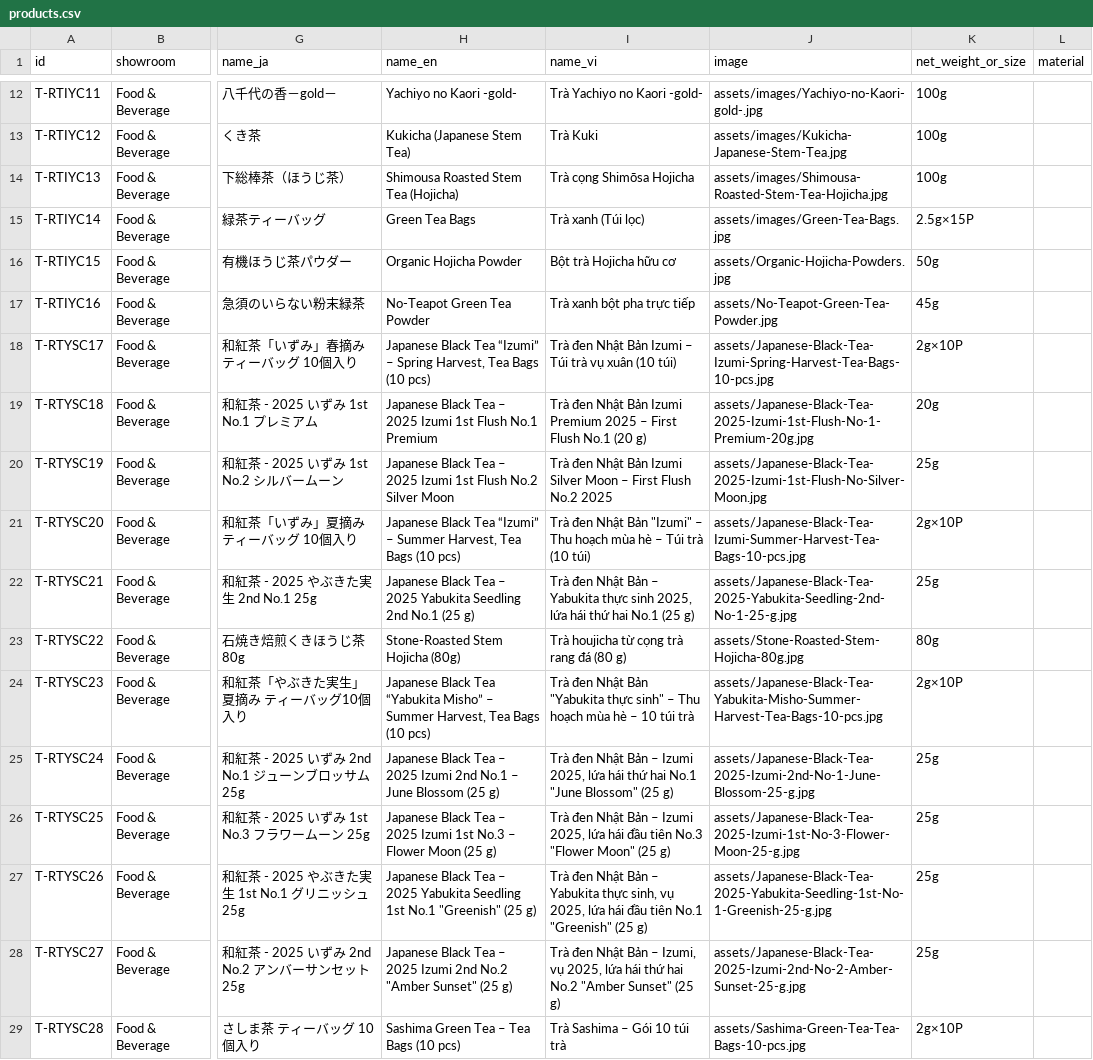
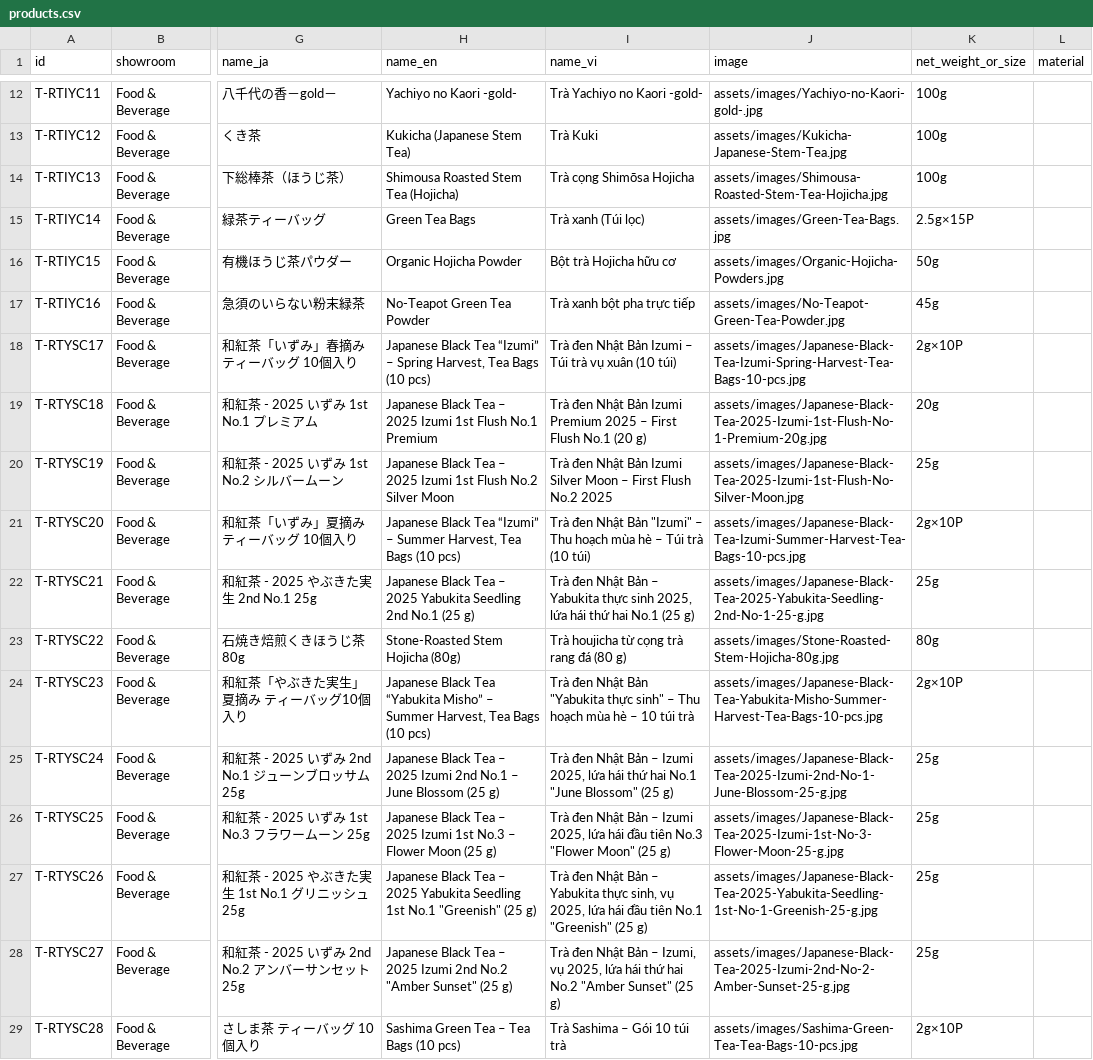
Before and after one commit to tradesekisho-sks/sekisho-digital-showroom, a CSV file: data/products.csv, drawn as a sheet; only a part is shown, gaps mark what is left out; the diff covers the shown part only; the diff names each change by its address in the sheet, - before the commit and + after, or states it on an @@ line.

Commit message:
Add files via upload

```diff
--- a/data/products.csv
+++ b/data/products.csv
-J16 (image): assets/Organic-Hojicha-Powders.jpg
+J16 (image): assets/images/Organic-Hojicha-Powders.jpg
-J17 (image): assets/No-Teapot-Green-Tea-Powder.jpg
+J17 (image): assets/images/No-Teapot-Green-Tea-Powder.jpg
-J18 (image): assets/Japanese-Black-Tea-Izumi-Spring-Harvest-Tea-Bags-10-pcs.jpg
+J18 (image): assets/images/Japanese-Black-Tea-Izumi-Spring-Harvest-Tea-Bags-10-pcs.jpg
-J19 (image): assets/Japanese-Black-Tea-2025-Izumi-1st-Flush-No-1-Premium-20g.jpg
+J19 (image): assets/images/Japanese-Black-Tea-2025-Izumi-1st-Flush-No-1-Premium-20g.jpg
-J20 (image): assets/Japanese-Black-Tea-2025-Izumi-1st-Flush-No-Silver-Moon.jpg
+J20 (image): assets/images/Japanese-Black-Tea-2025-Izumi-1st-Flush-No-Silver-Moon.jpg
-J21 (image): assets/Japanese-Black-Tea-Izumi-Summer-Harvest-Tea-Bags-10-pcs.jpg
+J21 (image): assets/images/Japanese-Black-Tea-Izumi-Summer-Harvest-Tea-Bags-10-pcs.jpg
-J22 (image): assets/Japanese-Black-Tea-2025-Yabukita-Seedling-2nd-No-1-25-g.jpg
+J22 (image): assets/images/Japanese-Black-Tea-2025-Yabukita-Seedling-2nd-No-1-25-g.jpg
-J23 (image): assets/Stone-Roasted-Stem-Hojicha-80g.jpg
+J23 (image): assets/images/Stone-Roasted-Stem-Hojicha-80g.jpg
-J24 (image): assets/Japanese-Black-Tea-Yabukita-Misho-Summer-Harvest-Tea-Bags-10-pcs.jpg
+J24 (image): assets/images/Japanese-Black-Tea-Yabukita-Misho-Summer-Harvest-Tea-Bags-10-pcs.jpg
-J25 (image): assets/Japanese-Black-Tea-2025-Izumi-2nd-No-1-June-Blossom-25-g.jpg
+J25 (image): assets/images/Japanese-Black-Tea-2025-Izumi-2nd-No-1-June-Blossom-25-g.jpg
-J26 (image): assets/Japanese-Black-Tea-2025-Izumi-1st-No-3-Flower-Moon-25-g.jpg
+J26 (image): assets/images/Japanese-Black-Tea-2025-Izumi-1st-No-3-Flower-Moon-25-g.jpg
-J27 (image): assets/Japanese-Black-Tea-2025-Yabukita-Seedling-1st-No-1-Greenish-25-g.jpg
+J27 (image): assets/images/Japanese-Black-Tea-2025-Yabukita-Seedling-1st-No-1-Greenish-25-g.jpg
-J28 (image): assets/Japanese-Black-Tea-2025-Izumi-2nd-No-2-Amber-Sunset-25-g.jpg
+J28 (image): assets/images/Japanese-Black-Tea-2025-Izumi-2nd-No-2-Amber-Sunset-25-g.jpg
-J29 (image): assets/Sashima-Green-Tea-Tea-Bags-10-pcs.jpg
+J29 (image): assets/images/Sashima-Green-Tea-Tea-Bags-10-pcs.jpg
```
Also changed, not shown: 48 edited cells elsewhere in this file.
